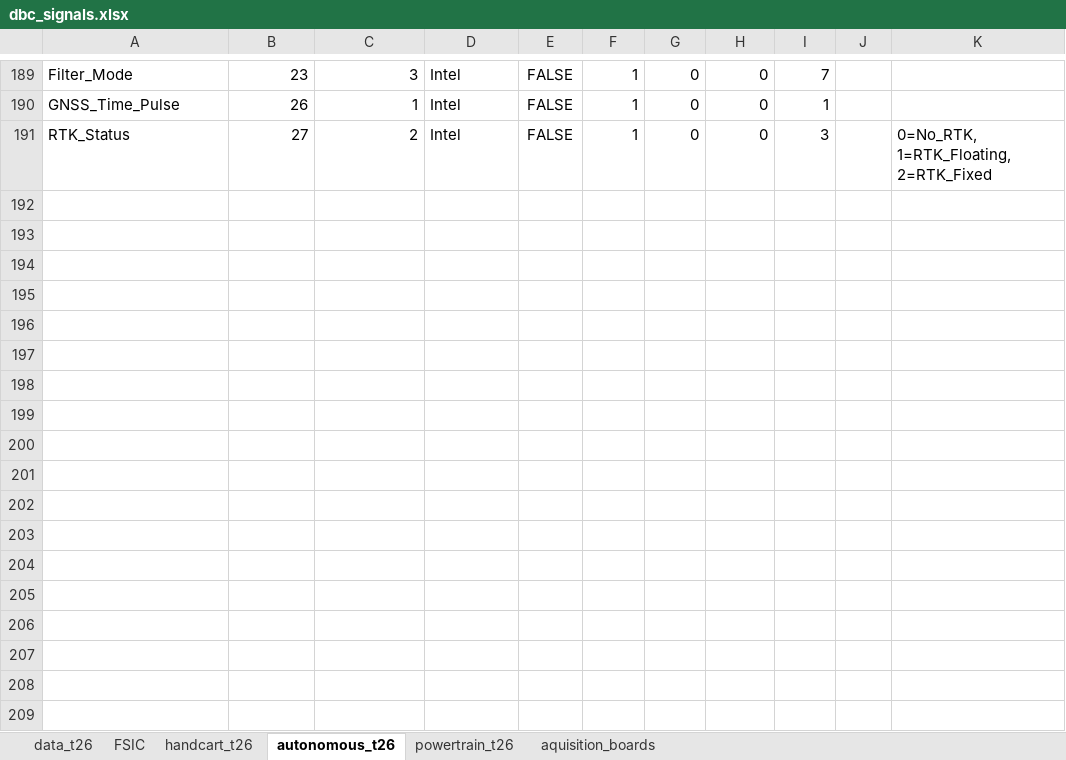
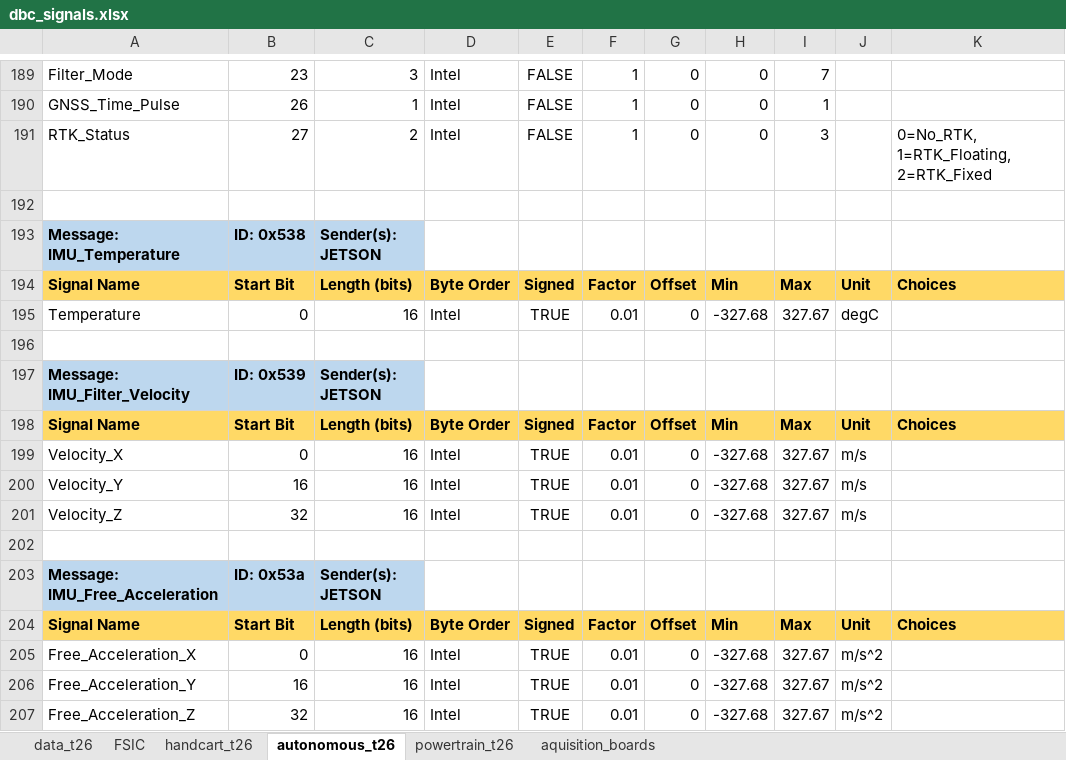
Before and after one commit to FSLART/T26_DBC, an Excel workbook: dbc_signals.xlsx, sheet autonomous_t26, drawn as a sheet; only a part is shown, gaps mark what is left out; values as stored, in another font and other column widths than the file's, no borders; the diff names each change by its address in the sheet, - before the commit and + after, or states it on an @@ line.

```diff
--- a/dbc_signals.xlsx (sheet autonomous_t26)
+++ b/dbc_signals.xlsx (sheet autonomous_t26)
+row 192: (empty)
+row 193: Message: IMU_Temperature | ID: 0x538 | Sender(s): JETSON
+row 194: Signal Name | Start Bit | Length (bits) | Byte Order | Signed | Factor | Offset | Min | Max | Unit | Choices
+row 195: Temperature | 0 | 16 | Intel | TRUE | 0.01 | 0 | -327.68 | 327.67 | degC
+row 196: (empty)
+row 197: Message: IMU_Filter_Velocity | ID: 0x539 | Sender(s): JETSON
+row 198: Signal Name | Start Bit | Length (bits) | Byte Order | Signed | Factor | Offset | Min | Max | Unit | Choices
+row 199: Velocity_X | 0 | 16 | Intel | TRUE | 0.01 | 0 | -327.68 | 327.67 | m/s
+row 200: Velocity_Y | 16 | 16 | Intel | TRUE | 0.01 | 0 | -327.68 | 327.67 | m/s
+row 201: Velocity_Z | 32 | 16 | Intel | TRUE | 0.01 | 0 | -327.68 | 327.67 | m/s
+row 202: (empty)
+row 203: Message: IMU_Free_Acceleration | ID: 0x53a | Sender(s): JETSON
+row 204: Signal Name | Start Bit | Length (bits) | Byte Order | Signed | Factor | Offset | Min | Max | Unit | Choices
+row 205: Free_Acceleration_X | 0 | 16 | Intel | TRUE | 0.01 | 0 | -327.68 | 327.67 | m/s^2
+row 206: Free_Acceleration_Y | 16 | 16 | Intel | TRUE | 0.01 | 0 | -327.68 | 327.67 | m/s^2
+row 207: Free_Acceleration_Z | 32 | 16 | Intel | TRUE | 0.01 | 0 | -327.68 | 327.67 | m/s^2
```
